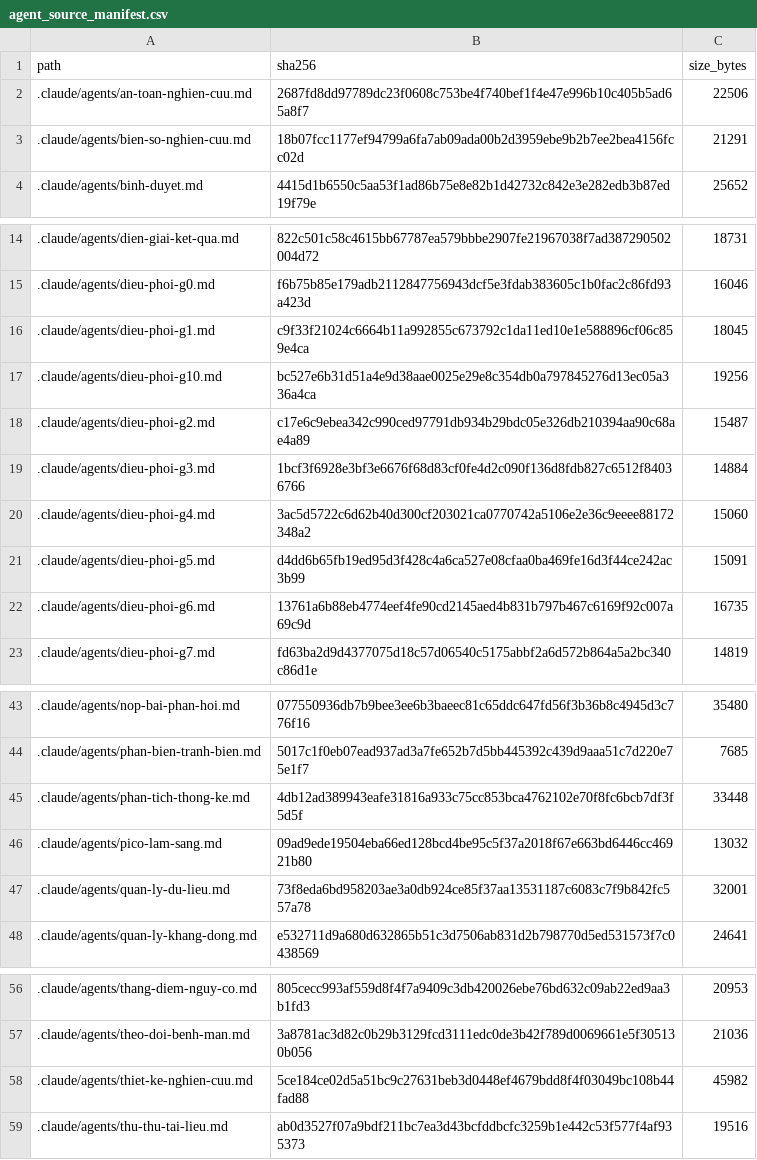
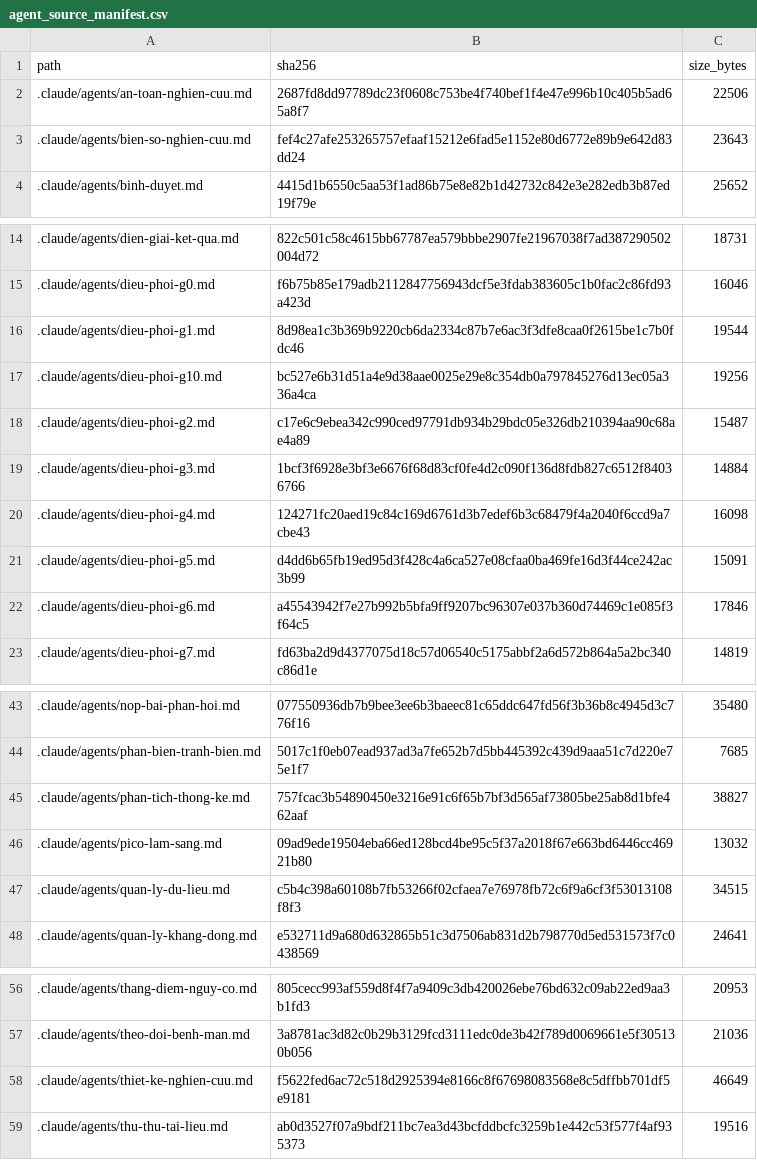
Before and after one commit to drluanbv175/medical-ebm-automation, a CSV file: runtime/manifests/agent_source_manifest.csv, drawn as a sheet; only a part is shown, gaps mark what is left out.

Commit message:
docs(agents): bản cặp y hệt gốc — dạy 6 agent luật mới giả lập RCT lần 2 (R10 việc D) + bắt kịp 3 agent của gốc #372/#375 (#265)

```diff
--- a/runtime/manifests/agent_source_manifest.csv
+++ b/runtime/manifests/agent_source_manifest.csv
@@ -2,3 +2,3 @@ path,sha256,size_bytes
 .claude/agents/an-toan-nghien-cuu.md,2687fd8dd97789dc23f0608c753be4f740bef1f4e47e996b10c405b5ad65a8f7,22506
-.claude/agents/bien-so-nghien-cuu.md,18b07fcc1177ef94799a6fa7ab09ada00b2d3959ebe9b2b7ee2bea4156fcc02d,21291
+.claude/agents/bien-so-nghien-cuu.md,fef4c27afe253265757efaaf15212e6fad5e1152e80d6772e89b9e642d83dd24,23643
 .claude/agents/binh-duyet.md,4415d1b6550c5aa53f1ad86b75e8e82b1d42732c842e3e282edb3b87ed19f79e,25652
@@ -15,3 +15,3 @@ path,sha256,size_bytes
 .claude/agents/dieu-phoi-g0.md,f6b75b85e179adb2112847756943dcf5e3fdab383605c1b0fac2c86fd93a423d,16046
-.claude/agents/dieu-phoi-g1.md,c9f33f21024c6664b11a992855c673792c1da11ed10e1e588896cf06c859e4ca,18045
+.claude/agents/dieu-phoi-g1.md,8d98ea1c3b369b9220cb6da2334c87b7e6ac3f3dfe8caa0f2615be1c7b0fdc46,19544
 .claude/agents/dieu-phoi-g10.md,bc527e6b31d51a4e9d38aae0025e29e8c354db0a797845276d13ec05a336a4ca,19256
@@ -19,5 +19,5 @@ path,sha256,size_bytes
 .claude/agents/dieu-phoi-g3.md,1bcf3f6928e3bf3e6676f68d83cf0fe4d2c090f136d8fdb827c6512f84036766,14884
-.claude/agents/dieu-phoi-g4.md,3ac5d5722c6d62b40d300cf203021ca0770742a5106e2e36c9eeee88172348a2,15060
+.claude/agents/dieu-phoi-g4.md,124271fc20aed19c84c169d6761d3b7edef6b3c68479f4a2040f6ccd9a7cbe43,16098
 .claude/agents/dieu-phoi-g5.md,d4dd6b65fb19ed95d3f428c4a6ca527e08cfaa0ba469fe16d3f44ce242ac3b99,15091
-.claude/agents/dieu-phoi-g6.md,13761a6b88eb4774eef4fe90cd2145aed4b831b797b467c6169f92c007a69c9d,16735
+.claude/agents/dieu-phoi-g6.md,a45543942f7e27b992b5bfa9ff9207bc96307e037b360d74469c1e085f3f64c5,17846
 .claude/agents/dieu-phoi-g7.md,fd63ba2d9d4377075d18c57d06540c5175abbf2a6d572b864a5a2bc340c86d1e,14819
@@ -44,5 +44,5 @@ path,sha256,size_bytes
 .claude/agents/phan-bien-tranh-bien.md,5017c1f0eb07ead937ad3a7fe652b7d5bb445392c439d9aaa51c7d220e75e1f7,7685
-.claude/agents/phan-tich-thong-ke.md,4db12ad389943eafe31816a933c75cc853bca4762102e70f8fc6bcb7df3f5d5f,33448
+.claude/agents/phan-tich-thong-ke.md,757fcac3b54890450e3216e91c6f65b7bf3d565af73805be25ab8d1bfe462aaf,38827
 .claude/agents/pico-lam-sang.md,09ad9ede19504eba66ed128bcd4be95c5f37a2018f67e663bd6446cc46921b80,13032
-.claude/agents/quan-ly-du-lieu.md,73f8eda6bd958203ae3a0db924ce85f37aa13531187c6083c7f9b842fc557a78,32001
+.claude/agents/quan-ly-du-lieu.md,c5b4c398a60108b7fb53266f02cfaea7e76978fb72c6f9a6cf3f53013108f8f3,34515
 .claude/agents/quan-ly-khang-dong.md,e532711d9a680d632865b51c3d7506ab831d2b798770d5ed531573f7c0438569,24641
@@ -57,3 +57,3 @@ path,sha256,size_bytes
 .claude/agents/theo-doi-benh-man.md,3a8781ac3d82c0b29b3129fcd3111edc0de3b42f789d0069661e5f305130b056,21036
-.claude/agents/thiet-ke-nghien-cuu.md,5ce184ce02d5a51bc9c27631beb3d0448ef4679bdd8f4f03049bc108b44fad88,45982
+.claude/agents/thiet-ke-nghien-cuu.md,f5622fed6ac72c518d2925394e8166c8f67698083568e8c5dffbb701df5e9181,46649
 .claude/agents/thu-thu-tai-lieu.md,ab0d3527f07a9bdf211bc7ea3d43bcfddbcfc3259b1e442c53f577f4af935373,19516
```
Also changed, not shown: 15 other files.
